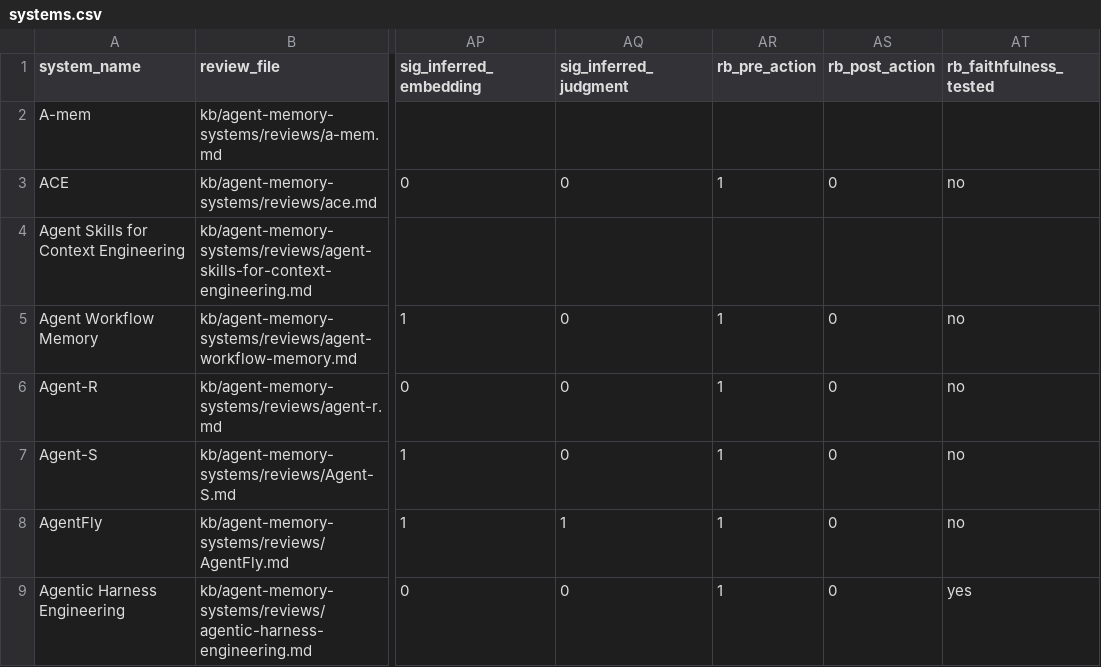
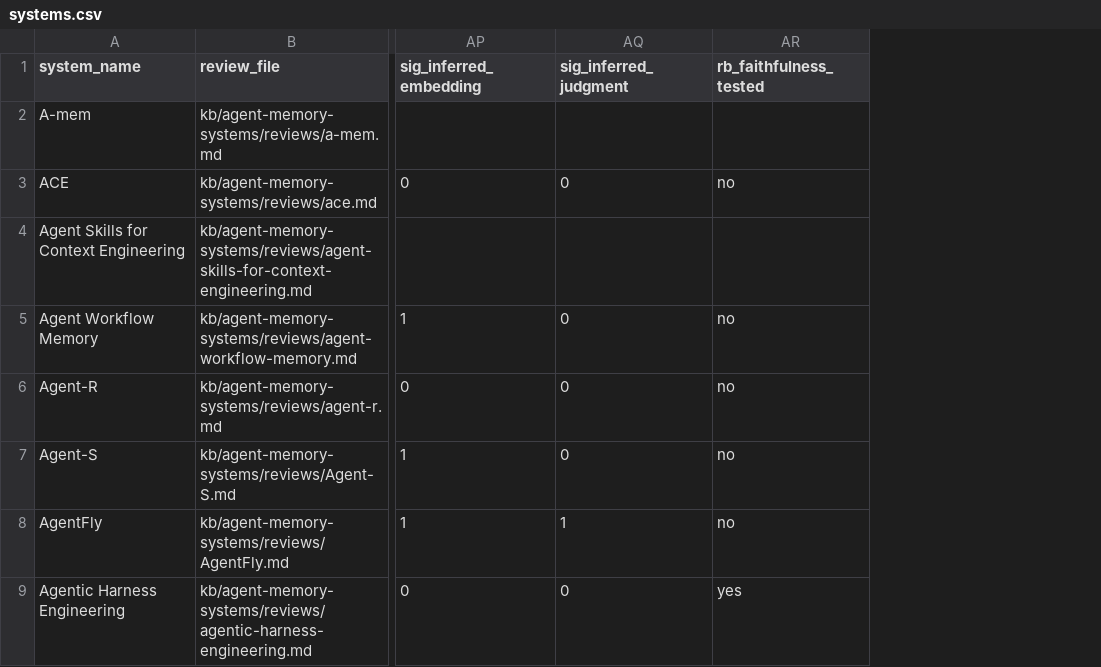
Before and after one commit to zby/commonplace, a CSV file: kb/agent-memory-systems/systems.csv, drawn as a sheet; only a part is shown, gaps mark what is left out; the diff names each change by its address in the sheet, - before the commit and + after, or states it on an @@ line.

Commit message:
Split review spec into write-side/read-side; drop read-back timing axis
Restructure the agent-memory-system-review spec around a write side (agency +
curation operations, with trace-derived learning as a sub-case) and a read side
(read-back, serve-only). Read-back loses its pre/post timing axis: there is one
injection point, pre-invocation, and after-the-turn work is write-side
maintenance (design doc D3/D4).

Move the parser to the decided end-state: remove the Read-back timing axis from
systems_matrix.py (columns, PUSH_AXES, ONEHOT_AXES), its test assertions, and the
fixture token; rebuild systems.csv (drops rb_pre_action/rb_post_action). Defer the
read-back definition to the activation note; relax the schema trace-derived
conditional to the 'Trace-derived learning' substring so existing reviews stay
valid during migration; refresh the schema heading description.

```diff
--- a/kb/agent-memory-systems/systems.csv
+++ b/kb/agent-memory-systems/systems.csv
-column AR (rb_pre_action), rows 3-9: 1 |  | 1 | 1 | 1 | 1 | 1
-column AS (rb_post_action), rows 3-9: 0 |  | 0 | 0 | 0 | 0 | 0
```
Also changed, not shown: 6 other files.
